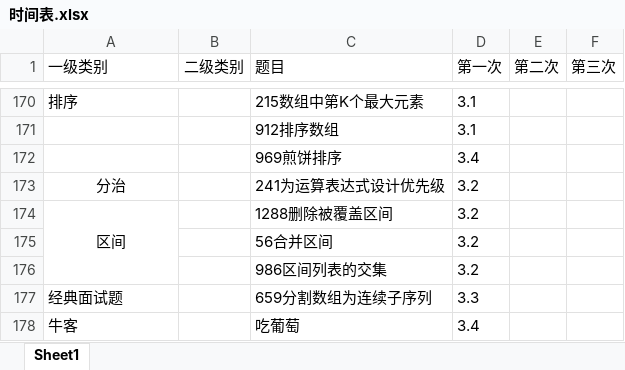
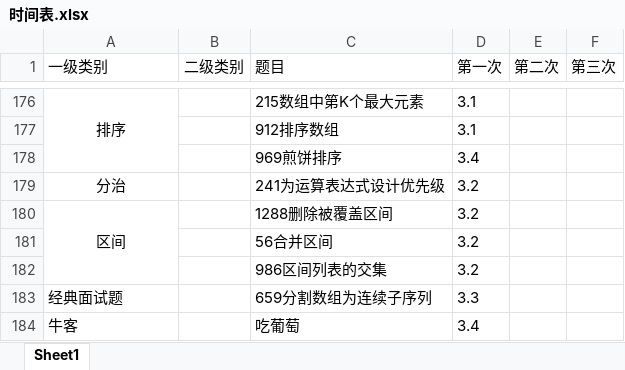
Before and after one commit to lisan97/leetcode, an Excel workbook: 时间表.xlsx, sheet Sheet1, drawn as a sheet; only a part is shown, gaps mark what is left out; values as stored, in another font and other column widths than the file's, no borders; addresses are those after the commit; the diff covers the shown part only; the diff names each change by its address in the sheet, - before the commit and + after, or states it on an @@ line.

```diff
--- a/时间表.xlsx (sheet Sheet1)
+++ b/时间表.xlsx (sheet Sheet1)
-A176 alignment: left
+A176 alignment: center
+A176:A178 merged
```
Also changed, not shown: 6 added rows, cell formats and merged cells elsewhere in this sheet, 6 other files.
